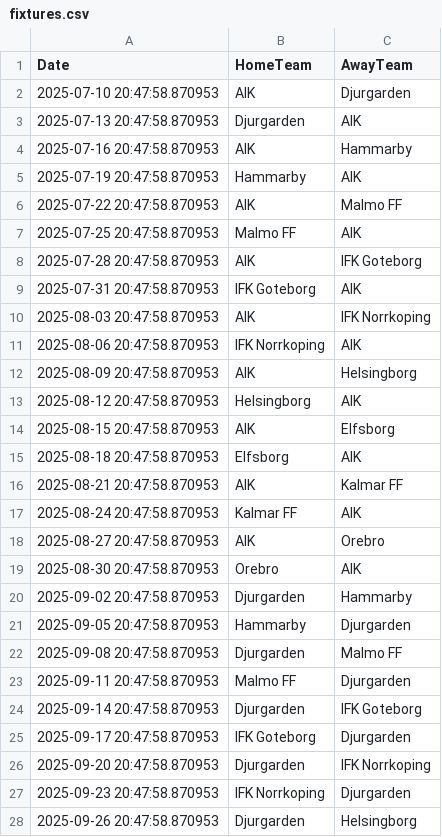
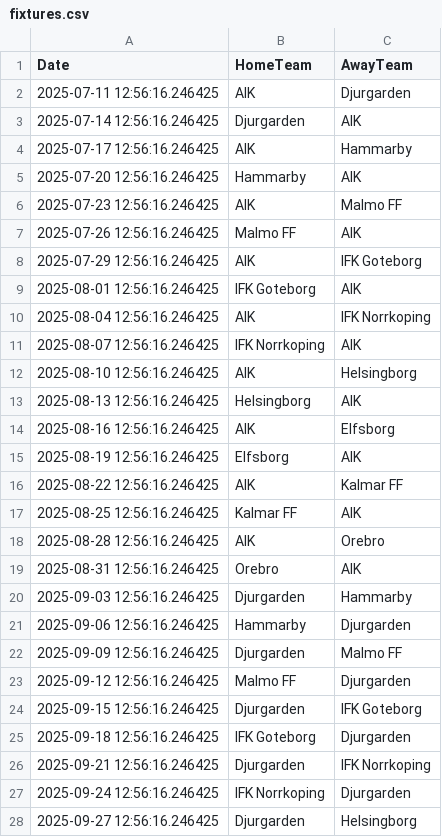
Before and after one commit to JCA374/allsvenskan, a CSV file: data/clean/fixtures.csv, drawn as a sheet; only a part is shown; the diff covers the shown part only.

```diff
--- a/data/clean/fixtures.csv
+++ b/data/clean/fixtures.csv
@@ -1,28 +1,28 @@
 Date,HomeTeam,AwayTeam
-2025-07-10 20:47:58.870953,AIK,Djurgarden
-2025-07-13 20:47:58.870953,Djurgarden,AIK
-2025-07-16 20:47:58.870953,AIK,Hammarby
-2025-07-19 20:47:58.870953,Hammarby,AIK
-2025-07-22 20:47:58.870953,AIK,Malmo FF
-2025-07-25 20:47:58.870953,Malmo FF,AIK
-2025-07-28 20:47:58.870953,AIK,IFK Goteborg
-2025-07-31 20:47:58.870953,IFK Goteborg,AIK
-2025-08-03 20:47:58.870953,AIK,IFK Norrkoping
-2025-08-06 20:47:58.870953,IFK Norrkoping,AIK
-2025-08-09 20:47:58.870953,AIK,Helsingborg
-2025-08-12 20:47:58.870953,Helsingborg,AIK
-2025-08-15 20:47:58.870953,AIK,Elfsborg
-2025-08-18 20:47:58.870953,Elfsborg,AIK
-2025-08-21 20:47:58.870953,AIK,Kalmar FF
-2025-08-24 20:47:58.870953,Kalmar FF,AIK
-2025-08-27 20:47:58.870953,AIK,Orebro
-2025-08-30 20:47:58.870953,Orebro,AIK
-2025-09-02 20:47:58.870953,Djurgarden,Hammarby
-2025-09-05 20:47:58.870953,Hammarby,Djurgarden
-2025-09-08 20:47:58.870953,Djurgarden,Malmo FF
-2025-09-11 20:47:58.870953,Malmo FF,Djurgarden
-2025-09-14 20:47:58.870953,Djurgarden,IFK Goteborg
-2025-09-17 20:47:58.870953,IFK Goteborg,Djurgarden
-2025-09-20 20:47:58.870953,Djurgarden,IFK Norrkoping
-2025-09-23 20:47:58.870953,IFK Norrkoping,Djurgarden
-2025-09-26 20:47:58.870953,Djurgarden,Helsingborg
+2025-07-11 12:56:16.246425,AIK,Djurgarden
+2025-07-14 12:56:16.246425,Djurgarden,AIK
+2025-07-17 12:56:16.246425,AIK,Hammarby
+2025-07-20 12:56:16.246425,Hammarby,AIK
+2025-07-23 12:56:16.246425,AIK,Malmo FF
+2025-07-26 12:56:16.246425,Malmo FF,AIK
+2025-07-29 12:56:16.246425,AIK,IFK Goteborg
+2025-08-01 12:56:16.246425,IFK Goteborg,AIK
+2025-08-04 12:56:16.246425,AIK,IFK Norrkoping
+2025-08-07 12:56:16.246425,IFK Norrkoping,AIK
+2025-08-10 12:56:16.246425,AIK,Helsingborg
+2025-08-13 12:56:16.246425,Helsingborg,AIK
+2025-08-16 12:56:16.246425,AIK,Elfsborg
+2025-08-19 12:56:16.246425,Elfsborg,AIK
+2025-08-22 12:56:16.246425,AIK,Kalmar FF
+2025-08-25 12:56:16.246425,Kalmar FF,AIK
+2025-08-28 12:56:16.246425,AIK,Orebro
+2025-08-31 12:56:16.246425,Orebro,AIK
+2025-09-03 12:56:16.246425,Djurgarden,Hammarby
+2025-09-06 12:56:16.246425,Hammarby,Djurgarden
+2025-09-09 12:56:16.246425,Djurgarden,Malmo FF
+2025-09-12 12:56:16.246425,Malmo FF,Djurgarden
+2025-09-15 12:56:16.246425,Djurgarden,IFK Goteborg
+2025-09-18 12:56:16.246425,IFK Goteborg,Djurgarden
+2025-09-21 12:56:16.246425,Djurgarden,IFK Norrkoping
+2025-09-24 12:56:16.246425,IFK Norrkoping,Djurgarden
+2025-09-27 12:56:16.246425,Djurgarden,Helsingborg
```
Also changed, not shown: 13 edited cells elsewhere in this file, data/processed/team_stats.csv, data/raw/fixtures_results_raw.csv, 1 other file.
